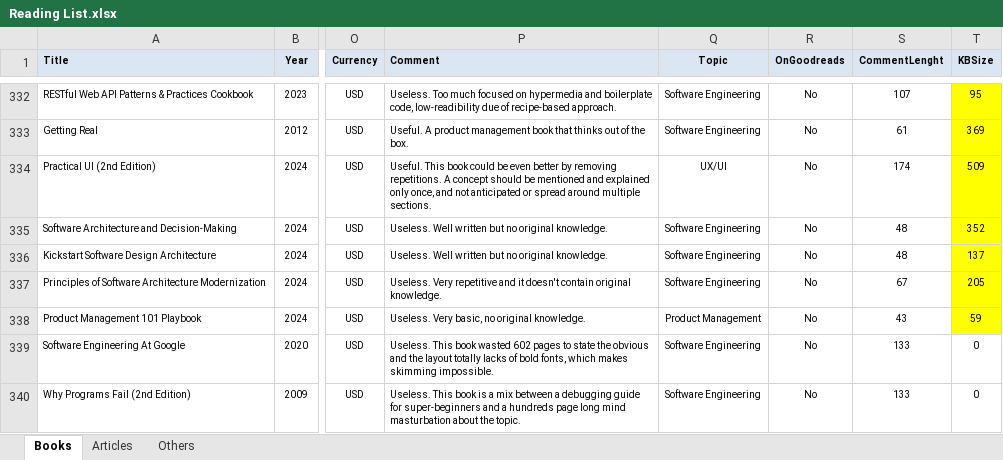
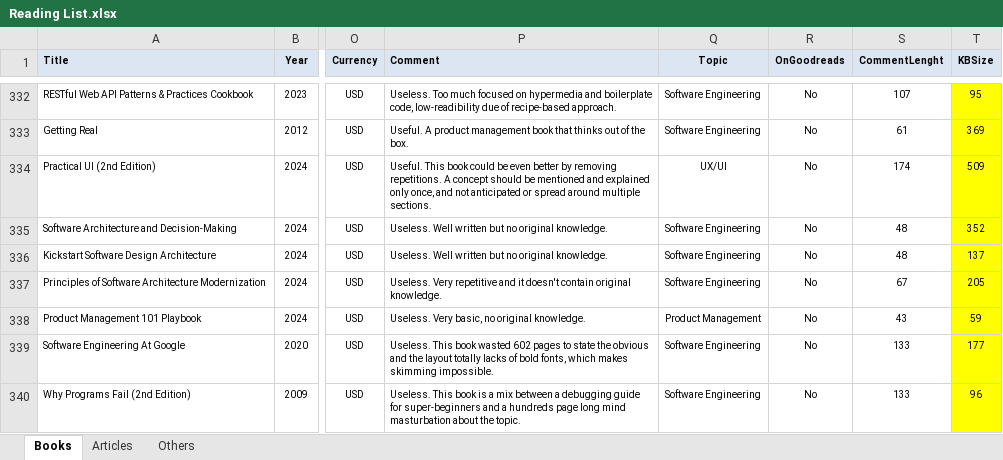
Before and after one commit to numbworks/nwreadinglist, an Excel workbook: data/Reading List.xlsx, sheet Books, drawn as a sheet; only a part is shown, gaps mark what is left out; values as stored, in another font and other column widths than the file's, no borders; the diff names each change by its address in the sheet, - before the commit and + after, or states it on an @@ line.

Commit message:
#43 Reading List: updated to 2025-05-11.

```diff
--- a/data/Reading List.xlsx (sheet Books)
+++ b/data/Reading List.xlsx (sheet Books)
-T339 (KBSize): 0
+T339 (KBSize): 177
-T339:T340 fill: none
+T339:T340 fill: #FFFF00
-T340 (KBSize): 0
+T340 (KBSize): 96
```
